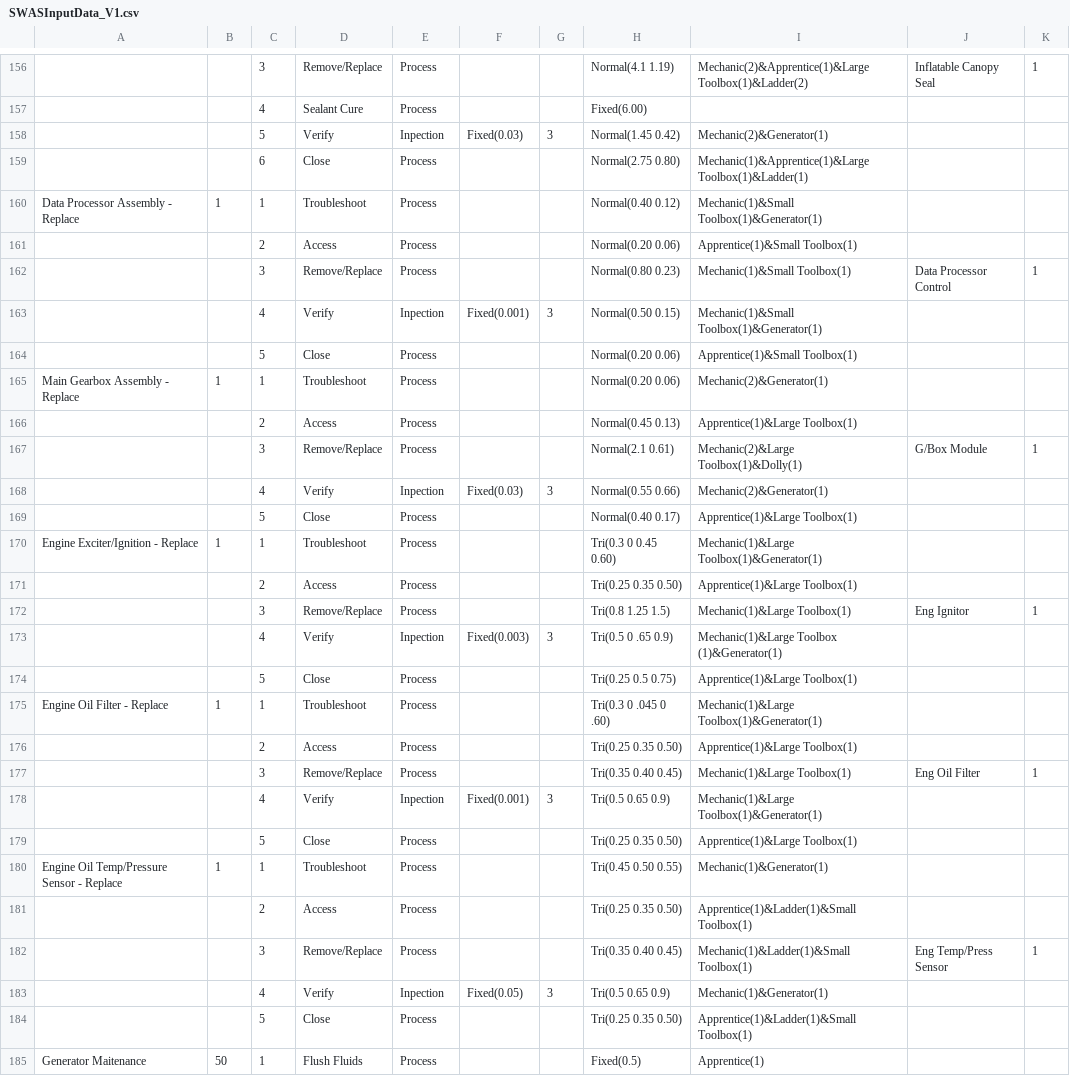
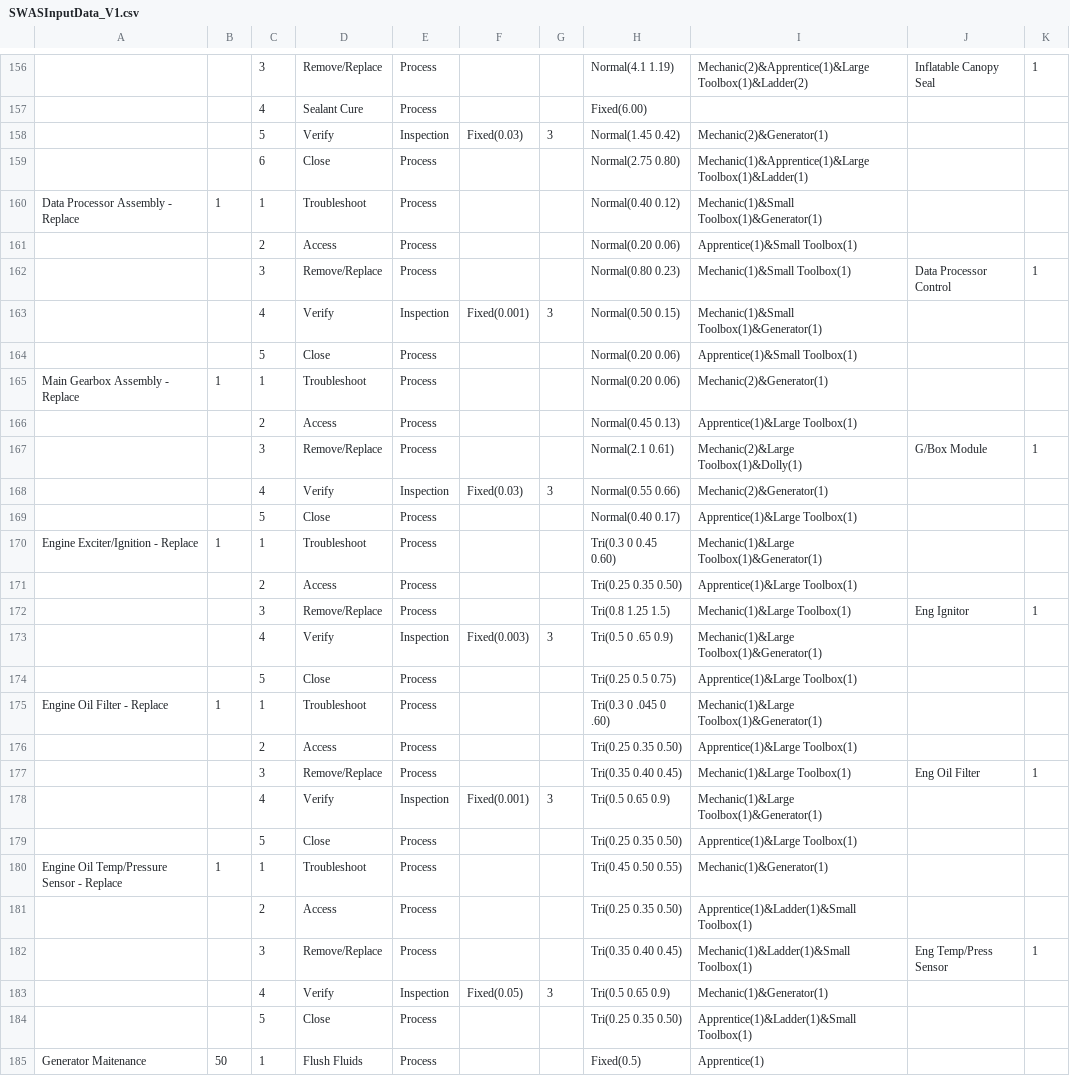
Before and after one commit to jsmit018/Capstone_SWAS, a CSV file: SWAS/SWASInputData_V1.csv, drawn as a sheet; only a part is shown, gaps mark what is left out; the diff covers the shown part only; the diff names each change by its address in the sheet, - before the commit and + after, or states it on an @@ line.

```diff
--- a/SWAS/SWASInputData_V1.csv
+++ b/SWAS/SWASInputData_V1.csv
-E158: Inpection
+E158: Inspection
-E163: Inpection
+E163: Inspection
-E168: Inpection
+E168: Inspection
-E173: Inpection
+E173: Inspection
-I173: Mechanic(1)&Large Toolbox (1)&Generator(1)
+I173: Mechanic(1)&Large Toolbox(1)&Generator(1)
-E178: Inpection
+E178: Inspection
-E183: Inpection
+E183: Inspection
```
Also changed, not shown: 17 edited cells elsewhere in this file, 2 other files.
